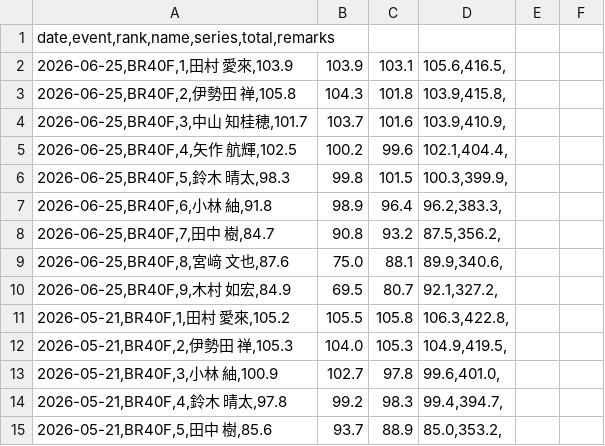
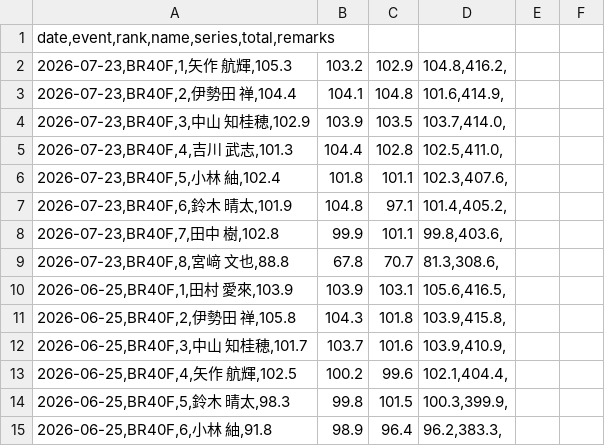
Before and after one commit to KanagawaRifle/kanagawa-rifle, a CSV file: packages/yrsa-website/data/competitions/rifle-shooting-class/results.csv, drawn as a sheet; only a part is shown; the shorter side is filled out with more unchanged rows; the diff names each change by its address in the sheet, - before the commit and + after, or states it on an @@ line.

Commit message:
feat(yrsa-website): add July 2026 rifle shooting class results

```diff
--- a/packages/yrsa-website/data/competitions/rifle-shooting-class/results.csv
+++ b/packages/yrsa-website/data/competitions/rifle-shooting-class/results.csv
+row 2: 2026-07-23,BR40F,1,矢作 航輝,105.3 | 103.2 | 102.9 | 104.8,416.2,
+row 3: 2026-07-23,BR40F,2,伊勢田 禅,104.4 | 104.1 | 104.8 | 101.6,414.9,
+row 4: 2026-07-23,BR40F,3,中山 知桂穂,102.9 | 103.9 | 103.5 | 103.7,414.0,
+row 5: 2026-07-23,BR40F,4,吉川 武志,101.3 | 104.4 | 102.8 | 102.5,411.0,
+row 6: 2026-07-23,BR40F,5,小林 紬,102.4 | 101.8 | 101.1 | 102.3,407.6,
+row 7: 2026-07-23,BR40F,6,鈴木 晴太,101.9 | 104.8 | 97.1 | 101.4,405.2,
+row 8: 2026-07-23,BR40F,7,田中 樹,102.8 | 99.9 | 101.1 | 99.8,403.6,
+row 9: 2026-07-23,BR40F,8,宮﨑 文也,88.8 | 67.8 | 70.7 | 81.3,308.6,
```
